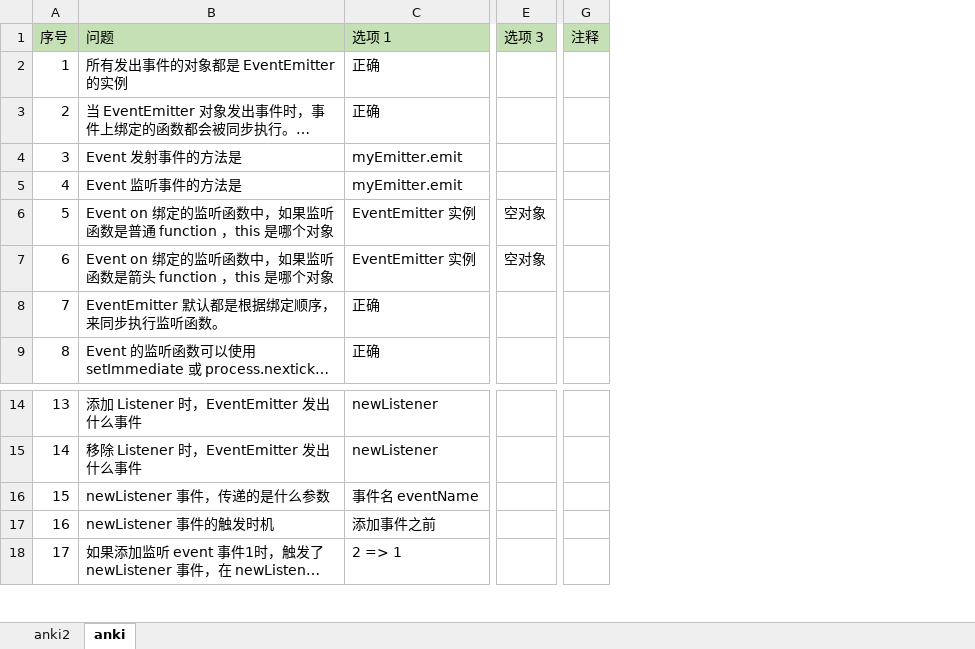
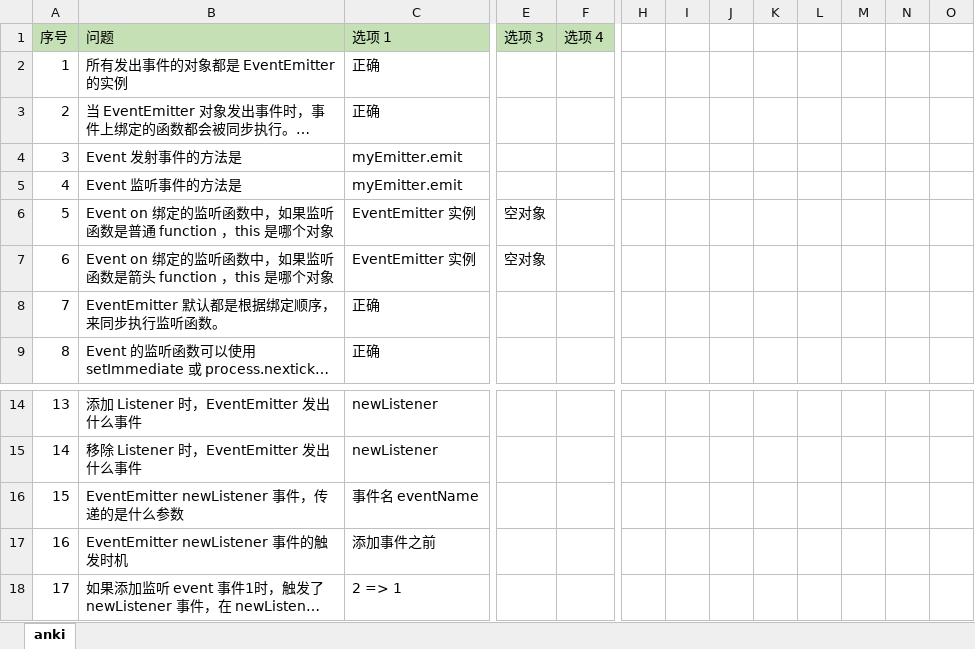
Before and after one commit to gaochengyidlmu/anki_generator, an Excel workbook: resources/nodejs.xlsx, sheet anki, drawn as a sheet; only a part is shown, gaps mark what is left out; long unchanged cells end in …; values as stored, in another font and other column widths than the file's, no borders; removed rows and columns are numbered as before the commit, all else as after; the diff covers the shown part only; the diff names each change by its address in the sheet, - before the commit and + after, or states it on an @@ line.

```diff
--- a/resources/nodejs.xlsx (sheet anki)
+++ b/resources/nodejs.xlsx (sheet anki)
-sheet tab: anki2
+column F (选项 4), empty
-column G (注释), empty
+column H, empty
+column I, empty
+column J, empty
+column K, empty
+column L, empty
+column M, empty
+column N, empty
+column O, empty
-B16 (问题): newListener 事件，传递的是什么参数
+B16 (问题): EventEmitter newListener 事件，传递的是什么参数
-B17 (问题): newListener 事件的触发时机
+B17 (问题): EventEmitter newListener 事件的触发时机
```
Also changed, not shown: 29 added rows elsewhere in this sheet, 2 other files.
